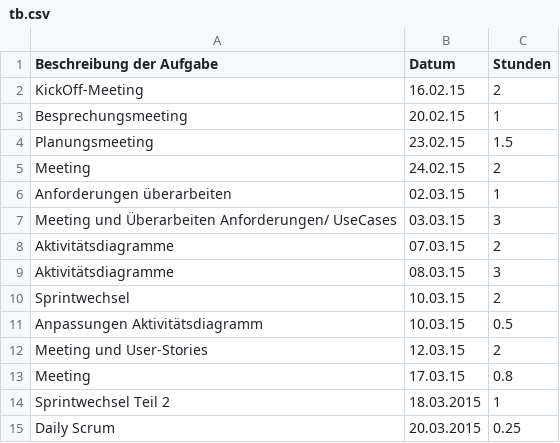
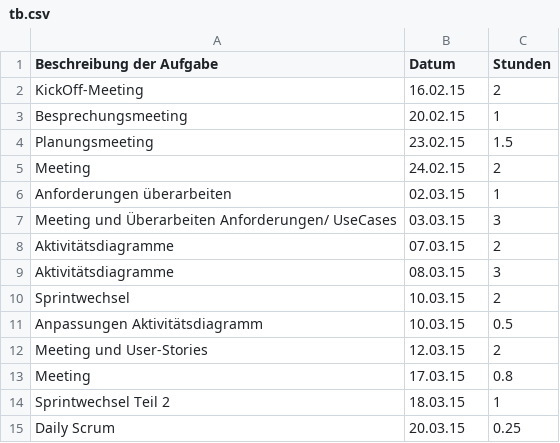
Before and after one commit to Alergeek/Dokumentation, a CSV file: Allergeeks/Zeiterfassung/tb.csv, drawn as a sheet.

Commit message:
Update tb.csv

```diff
--- a/Allergeeks/Zeiterfassung/tb.csv
+++ b/Allergeeks/Zeiterfassung/tb.csv
@@ -13,3 +13,3 @@ Meeting und User-Stories,12.03.15,2
 Meeting, 17.03.15,0.8
-Sprintwechsel Teil 2,18.03.2015,1
-Daily Scrum,20.03.2015,0.25
+Sprintwechsel Teil 2,18.03.15,1
+Daily Scrum,20.03.15,0.25
```
